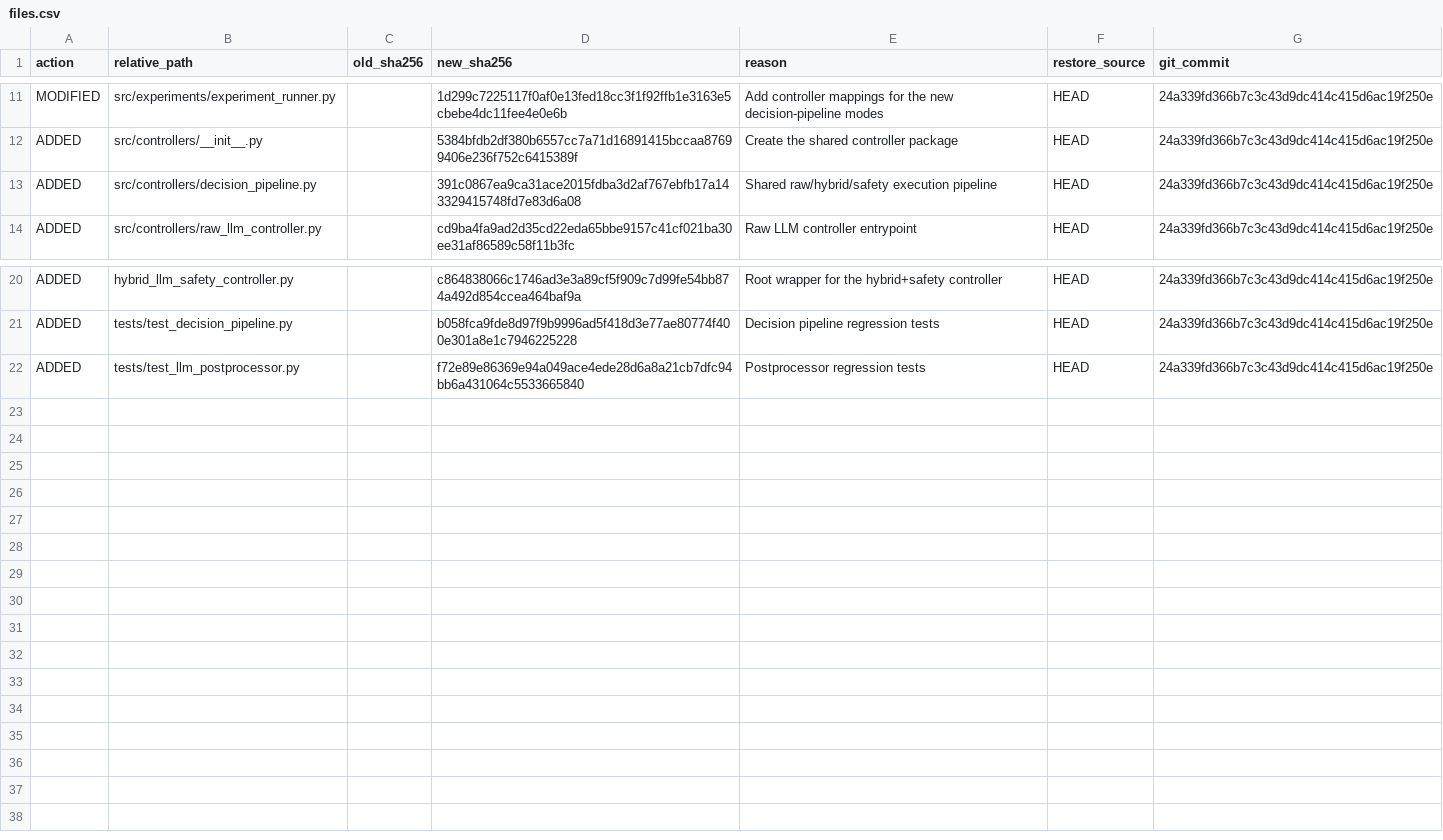
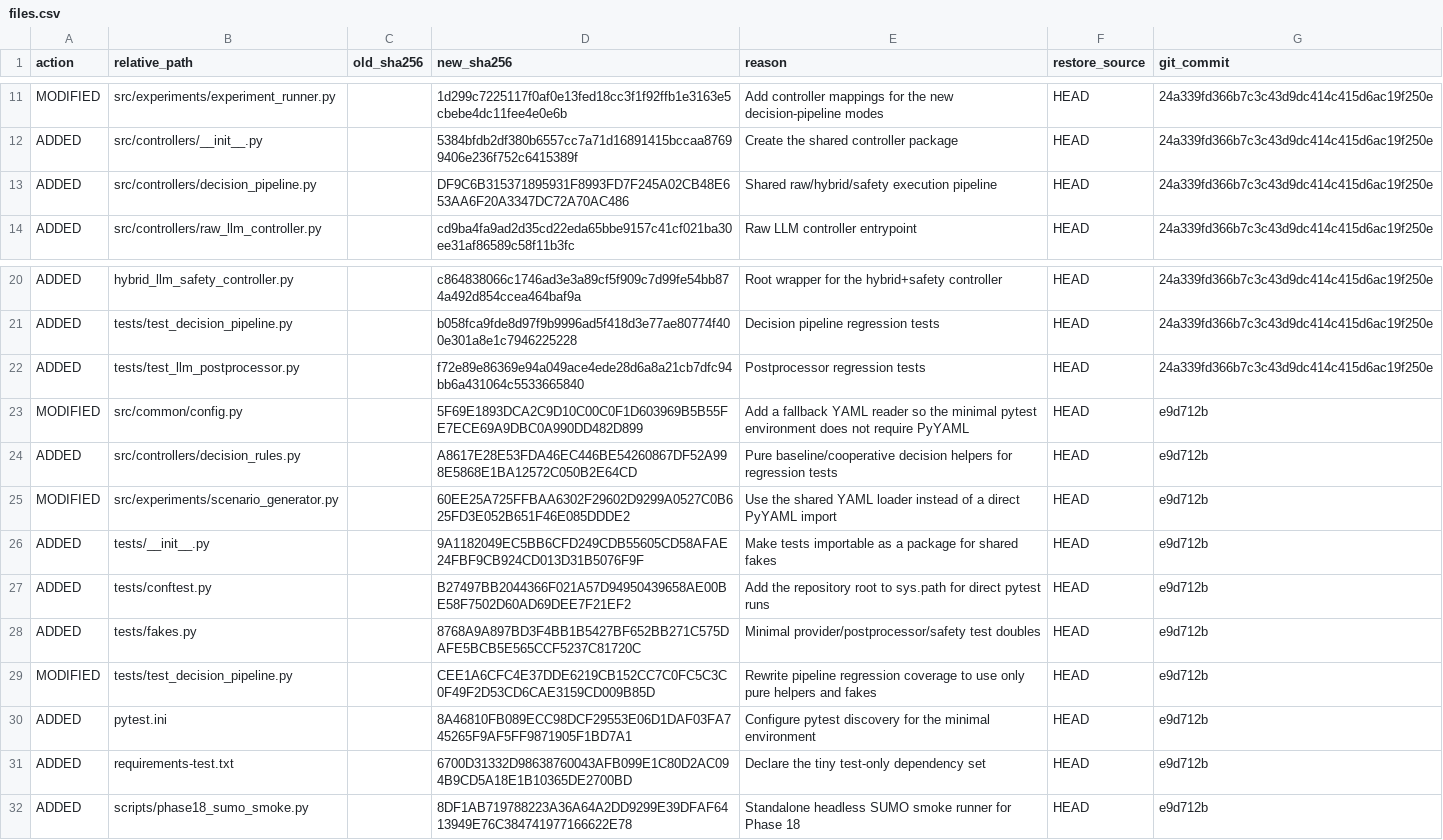
Before and after one commit to ChengPeng9527/sumo-llm-intersection-control, a CSV file: docs/phases/phase_18/files.csv, drawn as a sheet; only a part is shown, gaps mark what is left out.

```diff
--- a/docs/phases/phase_18/files.csv
+++ b/docs/phases/phase_18/files.csv
@@ -12,3 +12,3 @@ MODIFIED,src/experiments/experiment_runner.py,,1d299c7225117f0af0e13fed18cc3f1f9
 ADDED,src/controllers/__init__.py,,5384bfdb2df380b6557cc7a71d16891415bccaa87699406e236f752c6415389f,Create the shared controller package,HEAD,24a339fd366b7c3c43d9dc414c415d6ac19f250e
-ADDED,src/controllers/decision_pipeline.py,,391c0867ea9ca31ace2015fdba3d2af767ebfb17a143329415748fd7e83d6a08,Shared raw/hybrid/safety execution pipeline,HEAD,24a339fd366b7c3c43d9dc414c415d6ac19f250e
+ADDED,src/controllers/decision_pipeline.py,,DF9C6B315371895931F8993FD7F245A02CB48E653AA6F20A3347DC72A70AC486,Shared raw/hybrid/safety execution pipeline,HEAD,24a339fd366b7c3c43d9dc414c415d6ac19f250e
 ADDED,src/controllers/raw_llm_controller.py,,cd9ba4fa9ad2d35cd22eda65bbe9157c41cf021ba30ee31af86589c58f11b3fc,Raw LLM controller entrypoint,HEAD,24a339fd366b7c3c43d9dc414c415d6ac19f250e
@@ -22 +22,11 @@ ADDED,tests/test_decision_pipeline.py,,b058fca9fde8d97f9b9996ad5f418d3e77ae80774
 ADDED,tests/test_llm_postprocessor.py,,f72e89e86369e94a049ace4ede28d6a8a21cb7dfc94bb6a431064c5533665840,Postprocessor regression tests,HEAD,24a339fd366b7c3c43d9dc414c415d6ac19f250e
+MODIFIED,src/common/config.py,,5F69E1893DCA2C9D10C00C0F1D603969B5B55FE7ECE69A9DBC0A990DD482D899,Add a fallback YAML reader so the minimal pytest environment does not require PyYAML,HEAD,e9d712b
+ADDED,src/controllers/decision_rules.py,,A8617E28E53FDA46EC446BE54260867DF52A998E5868E1BA12572C050B2E64CD,Pure baseline/cooperative decision helpers for regression tests,HEAD,e9d712b
+MODIFIED,src/experiments/scenario_generator.py,,60EE25A725FFBAA6302F29602D9299A0527C0B625FD3E052B651F46E085DDDE2,Use the shared YAML loader instead of a direct PyYAML import,HEAD,e9d712b
+ADDED,tests/__init__.py,,9A1182049EC5BB6CFD249CDB55605CD58AFAE24FBF9CB924CD013D31B5076F9F,Make tests importable as a package for shared fakes,HEAD,e9d712b
+ADDED,tests/conftest.py,,B27497BB2044366F021A57D94950439658AE00BE58F7502D60AD69DEE7F21EF2,Add the repository root to sys.path for direct pytest runs,HEAD,e9d712b
+ADDED,tests/fakes.py,,8768A9A897BD3F4BB1B5427BF652BB271C575DAFE5BCB5E565CCF5237C81720C,Minimal provider/postprocessor/safety test doubles,HEAD,e9d712b
+MODIFIED,tests/test_decision_pipeline.py,,CEE1A6CFC4E37DDE6219CB152CC7C0FC5C3C0F49F2D53CD6CAE3159CD009B85D,Rewrite pipeline regression coverage to use only pure helpers and fakes,HEAD,e9d712b
+ADDED,pytest.ini,,8A46810FB089ECC98DCF29553E06D1DAF03FA745265F9AF5FF9871905F1BD7A1,Configure pytest discovery for the minimal environment,HEAD,e9d712b
+ADDED,requirements-test.txt,,6700D31332D98638760043AFB099E1C80D2AC094B9CD5A18E1B10365DE2700BD,Declare the tiny test-only dependency set,HEAD,e9d712b
+ADDED,scripts/phase18_sumo_smoke.py,,8DF1AB719788223A36A64A2DD9299E39DFAF6413949E76C384741977166622E78,Standalone headless SUMO smoke runner for Phase 18,HEAD,e9d712b
```
Also changed, not shown: 6 other files.
